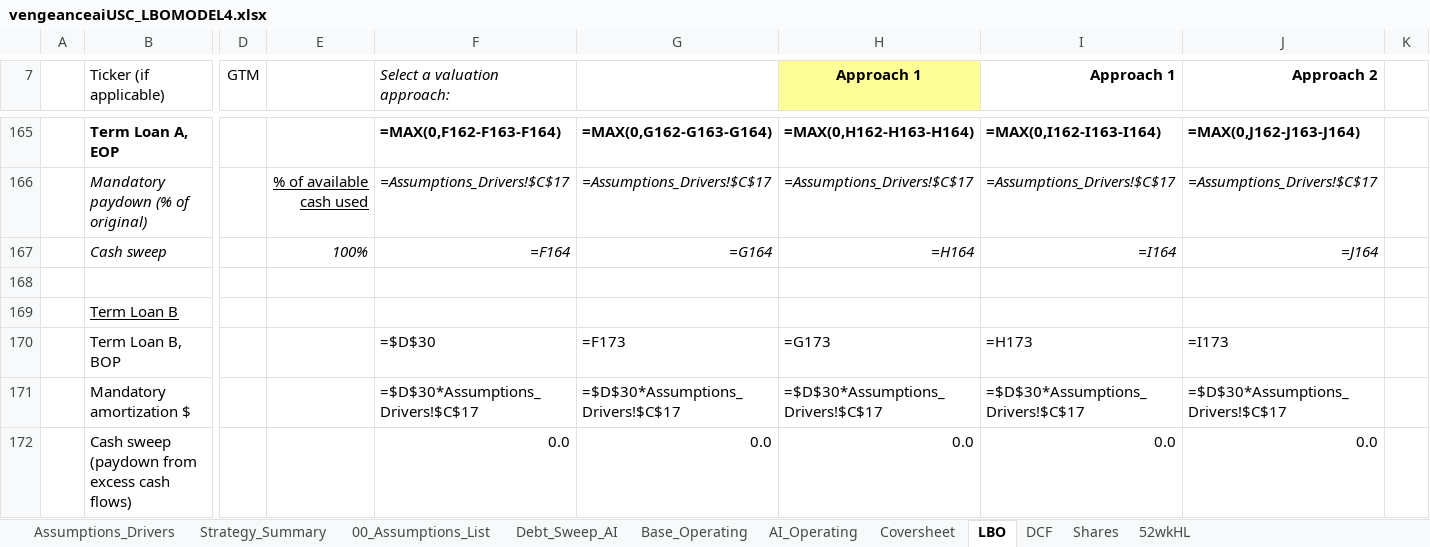
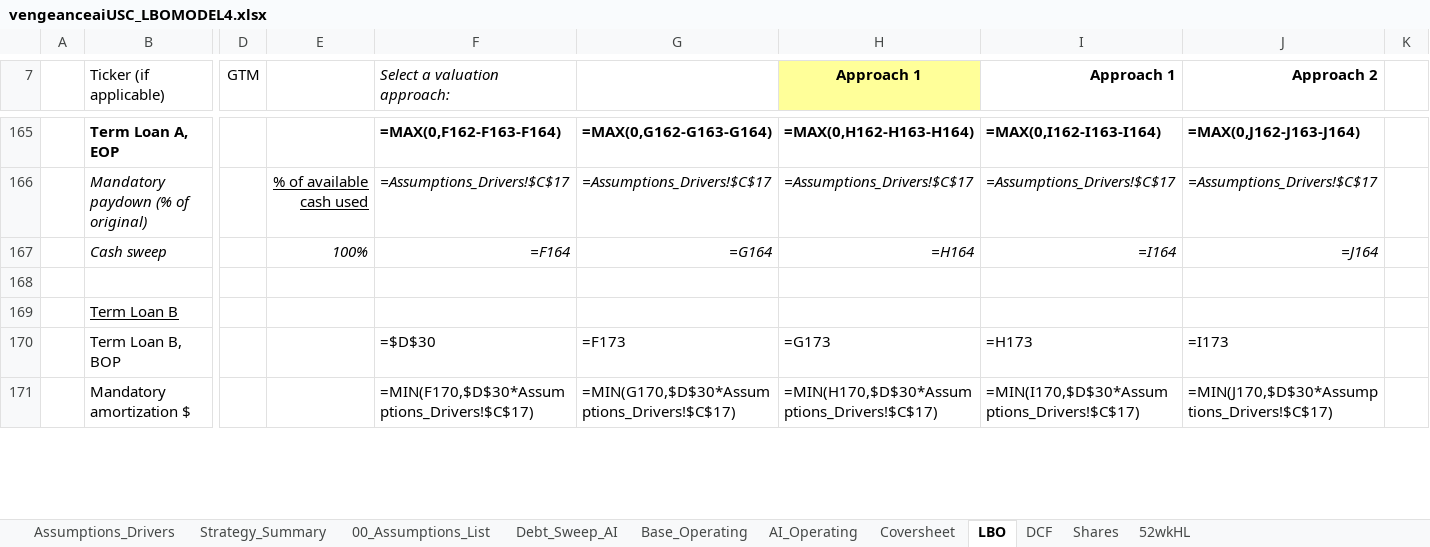
Before and after one commit to vengeanceaiUSC/Rainmaker, an Excel workbook: LBO/output/vengeanceaiUSC_LBOMODEL4.xlsx, sheet LBO, drawn as a sheet; only a part is shown, gaps mark what is left out; values as stored, in another font and other column widths than the file's, no borders; formulas without a stored value are shown as written; removed rows and columns are numbered as before the commit, all else as after; rows hold the shown columns only; the diff covers the shown part only; the diff names each change by its address in the sheet, - before the commit and + after, or states it on an @@ line.

```diff
--- a/LBO/output/vengeanceaiUSC_LBOMODEL4.xlsx (sheet LBO)
+++ b/LBO/output/vengeanceaiUSC_LBOMODEL4.xlsx (sheet LBO)
-F171 (Select a valuation approach:): =$D$30*Assumptions_Drivers!$C$17
+F171 (Select a valuation approach:): =MIN(F170,$D$30*Assumptions_Drivers!$C$17)
-G171: =$D$30*Assumptions_Drivers!$C$17
+G171: =MIN(G170,$D$30*Assumptions_Drivers!$C$17)
-H171 (Approach 1): =$D$30*Assumptions_Drivers!$C$17
+H171 (Approach 1): =MIN(H170,$D$30*Assumptions_Drivers!$C$17)
-I171 (Approach 1): =$D$30*Assumptions_Drivers!$C$17
+I171 (Approach 1): =MIN(I170,$D$30*Assumptions_Drivers!$C$17)
-J171 (Approach 2): =$D$30*Assumptions_Drivers!$C$17
+J171 (Approach 2): =MIN(J170,$D$30*Assumptions_Drivers!$C$17)
-row 172:  | Cash sweep (paydown from excess cash flows) |  |  | 0.0 | 0.0 | 0.0 | 0.0 | 0.0
```
Also changed, not shown: 2 added rows, 1 removed row, 13 edited cells and cell formats elsewhere in this sheet, sheet Strategy_Summary, vengeanceaiUSC_LBOMODEL4.xlsx, vengeanceaiUSC_LBOMODEL4_OPEN_IN_EXCEL.xlsx.
